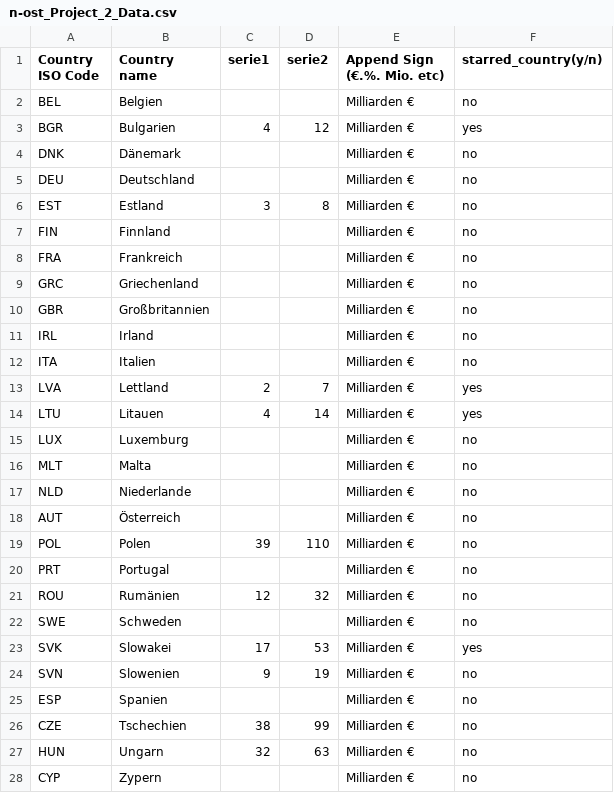
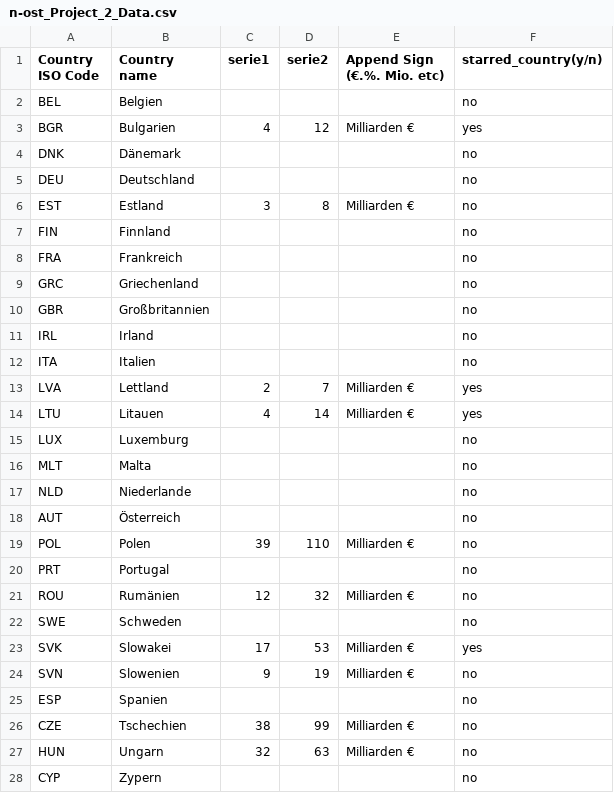
Before and after one commit to jplusplus/nost-10years, a CSV file: static/projects/n-ost_Project_2_Data.csv, drawn as a sheet.

```diff
--- a/static/projects/n-ost_Project_2_Data.csv
+++ b/static/projects/n-ost_Project_2_Data.csv
@@ -1,28 +1,28 @@
 Country ISO Code,Country name,serie1,serie2,Append Sign (€.%. Mio. etc),starred_country(y/n)
-BEL,Belgien,,,Milliarden €,no
+BEL,Belgien,,,,no
 BGR,Bulgarien,4,12,Milliarden €,yes
-DNK,Dänemark,,,Milliarden €,no
-DEU,Deutschland,,,Milliarden €,no
+DNK,Dänemark,,,,no
+DEU,Deutschland,,,,no
 EST,Estland,3,8,Milliarden €,no
-FIN,Finnland,,,Milliarden €,no
-FRA,Frankreich,,,Milliarden €,no
-GRC,Griechenland,,,Milliarden €,no
-GBR,Großbritannien,,,Milliarden €,no
-IRL,Irland,,,Milliarden €,no
-ITA,Italien,,,Milliarden €,no
+FIN,Finnland,,,,no
+FRA,Frankreich,,,,no
+GRC,Griechenland,,,,no
+GBR,Großbritannien,,,,no
+IRL,Irland,,,,no
+ITA,Italien,,,,no
 LVA,Lettland,2,7,Milliarden €,yes
 LTU,Litauen,4,14,Milliarden €,yes
-LUX,Luxemburg,,,Milliarden €,no
-MLT,Malta,,,Milliarden €,no
-NLD,Niederlande,,,Milliarden €,no
-AUT,Österreich,,,Milliarden €,no
+LUX,Luxemburg,,,,no
+MLT,Malta,,,,no
+NLD,Niederlande,,,,no
+AUT,Österreich,,,,no
 POL,Polen,39,110,Milliarden €,no
-PRT,Portugal,,,Milliarden €,no
+PRT,Portugal,,,,no
 ROU,Rumänien,12,32,Milliarden €,no
-SWE,Schweden,,,Milliarden €,no
+SWE,Schweden,,,,no
 SVK,Slowakei,17,53,Milliarden €,yes
 SVN,Slowenien,9,19,Milliarden €,no
-ESP,Spanien,,,Milliarden €,no
+ESP,Spanien,,,,no
 CZE,Tschechien,38,99,Milliarden €,no
 HUN,Ungarn,32,63,Milliarden €,no
-CYP,Zypern,,,Milliarden €,no
+CYP,Zypern,,,,no
```
Also changed, not shown: static/projects/n-ost_Project_1_Infos.csv, static/projects/n-ost_Project_2_Infos.csv, 27 other files.
